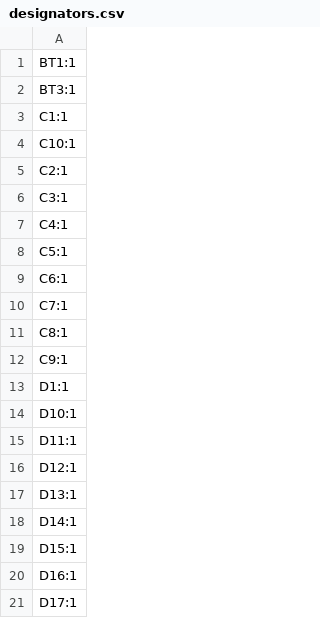
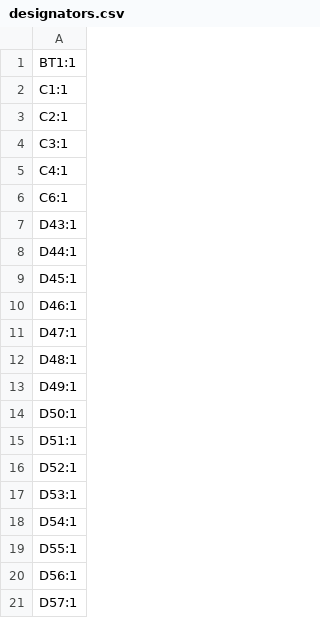
Before and after one commit to Nianzu/xiao_corne, a CSV file: xiao_corne/production/designators.csv, drawn as a sheet; only a part is shown; the shorter side is filled out with more unchanged rows; the diff covers the shown part only; the diff names each change by its address in the sheet, - before the commit and + after, or states it on an @@ line.

```diff
--- a/xiao_corne/production/designators.csv
+++ b/xiao_corne/production/designators.csv
-row 2: BT3:1
-row 4: C10:1
-row 8: C5:1
-row 10: C7:1
-row 11: C8:1
-row 12: C9:1
-row 13: D1:1
-row 14: D10:1
-row 15: D11:1
-row 16: D12:1
-row 17: D13:1
-row 18: D14:1
-row 19: D15:1
-row 20: D16:1
-row 21: D17:1
```
Also changed, not shown: 69 removed rows elsewhere in this file, xiao_corne/production/bom.csv, xiao_corne/production/positions.csv, 12 other files.
